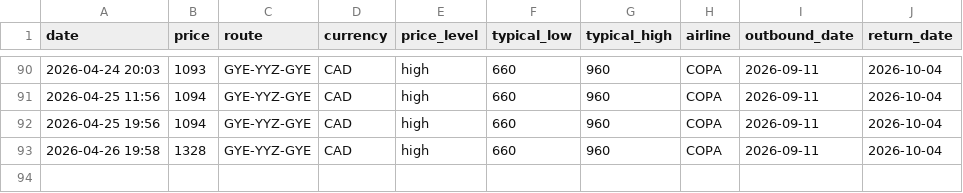
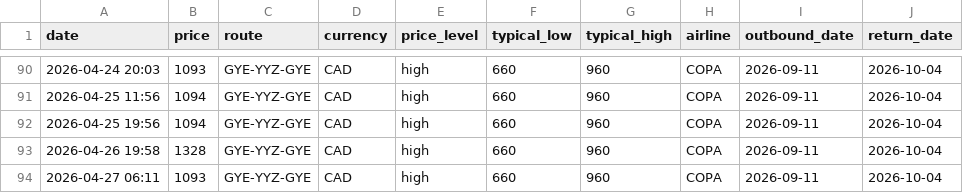
Before and after one commit to jacobmtools/flight-tracker-roundtrip, a CSV file: history_roundtrip.csv, drawn as a sheet; only a part is shown, gaps mark what is left out; the diff names each change by its address in the sheet, - before the commit and + after, or states it on an @@ line.

```diff
--- a/history_roundtrip.csv
+++ b/history_roundtrip.csv
+row 94: 2026-04-27 06:11 | 1093 | GYE-YYZ-GYE | CAD | high | 660 | 960 | COPA | 2026-09-11 | 2026-10-04
```
